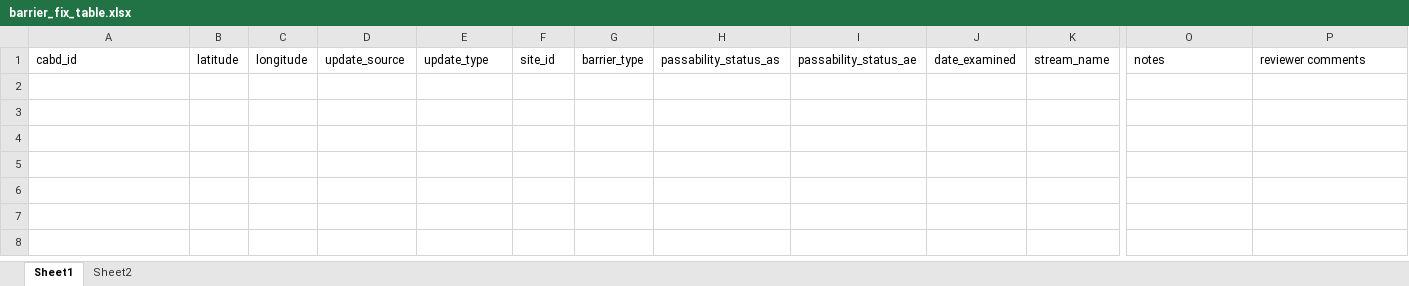
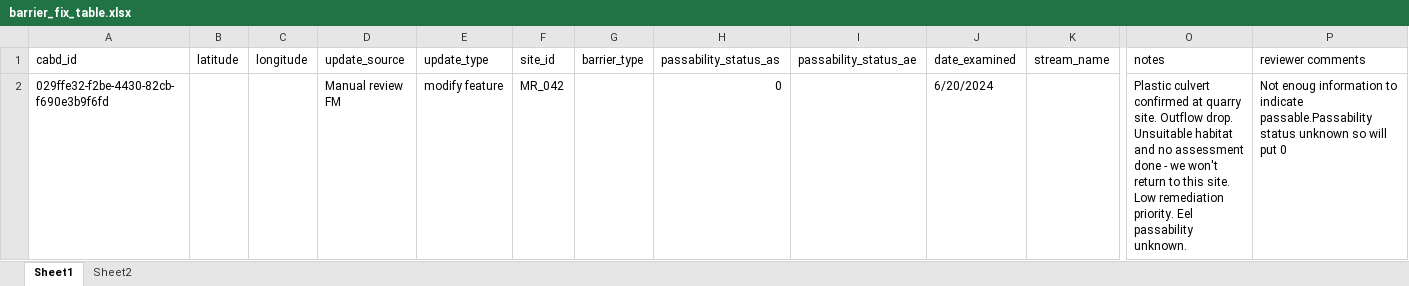
Before and after one commit to andrewp-CWF/nsfishpass, an Excel workbook: src/fix_tables/barrier_fix_table.xlsx, sheet Sheet1, drawn as a sheet; only a part is shown, gaps mark what is left out; values as stored, in another font and other column widths than the file's, no borders; rows hold the shown columns only; the diff names each change by its address in the sheet, - before the commit and + after, or states it on an @@ line.

Commit message:
Added auto_rank_barriers.py
Various changes after database migrations
Includes addition of ranking script

```diff
--- a/src/fix_tables/barrier_fix_table.xlsx (sheet Sheet1)
+++ b/src/fix_tables/barrier_fix_table.xlsx (sheet Sheet1)
+row 2: 029ffe32-f2be-4430-82cb-f690e3b9f6fd |  |  | Manual review FM | modify feature | MR_042 |  | 0 |  | 6/20/2024 |  | Plastic culvert confirmed at quarry site. Outflow drop. Unsuitable habitat and no assessment done - we won't return to this site. Low remediation priority. Eel passability unknown. | Not enoug information to indicate passable.Passability status unknown so will put 0
```
Also changed, not shown: 5 other files.
